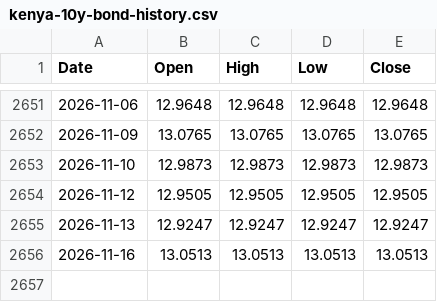
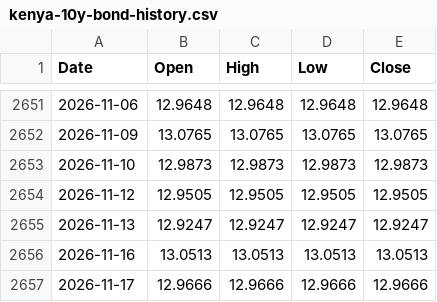
Before and after one commit to Coinimain/kenyanmmf, a CSV file: kenya-10y-bond-history.csv, drawn as a sheet; only a part is shown, gaps mark what is left out.

```diff
--- a/kenya-10y-bond-history.csv
+++ b/kenya-10y-bond-history.csv
@@ -2656 +2656,2 @@ Date,Open,High,Low,Close
 2026-11-16,13.0513,13.0513,13.0513,13.0513
+2026-11-17,12.9666,12.9666,12.9666,12.9666
```
Also changed, not shown: kenya-bonds-data.csv, special-funds-data.csv, 1 other file.
